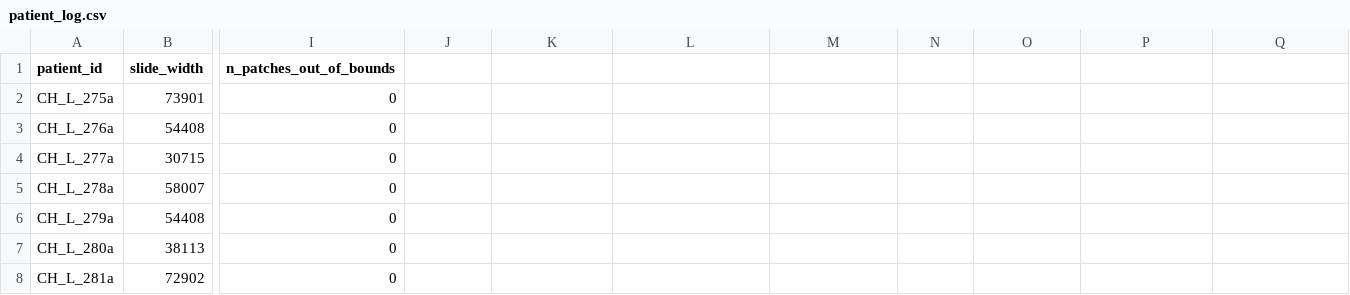
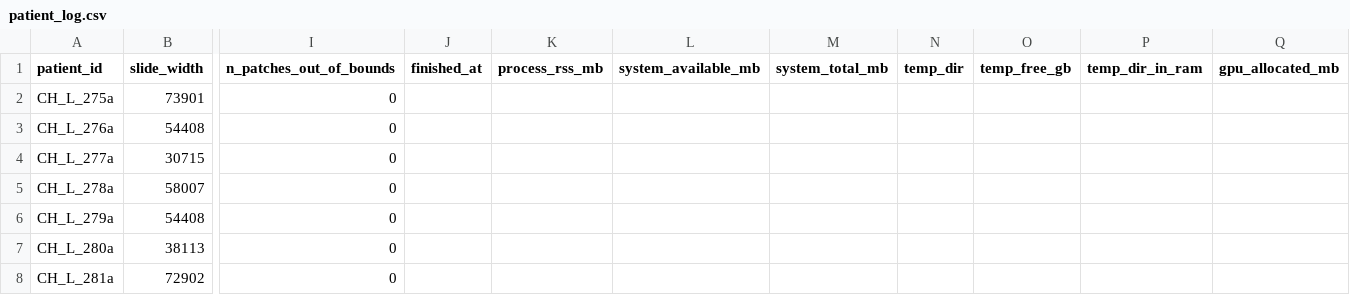
Before and after one commit to hannayousefabadi/HNE, a CSV file: qc_reports/feature_extraction_qc/phikon_v2/patient_log.csv, drawn as a sheet; only a part is shown, gaps mark what is left out; the diff names each change by its address in the sheet, - before the commit and + after, or states it on an @@ line.

```diff
--- a/qc_reports/feature_extraction_qc/phikon_v2/patient_log.csv
+++ b/qc_reports/feature_extraction_qc/phikon_v2/patient_log.csv
-J1: (empty)
+J1: finished_at
-K1: (empty)
+K1: process_rss_mb
-L1: (empty)
+L1: system_available_mb
-M1: (empty)
+M1: system_total_mb
-N1: (empty)
+N1: temp_dir
-O1: (empty)
+O1: temp_free_gb
-P1: (empty)
+P1: temp_dir_in_ram
-Q1: (empty)
+Q1: gpu_allocated_mb
```
Also changed, not shown: results/registration_audit/feature_diagnostics.csv.
